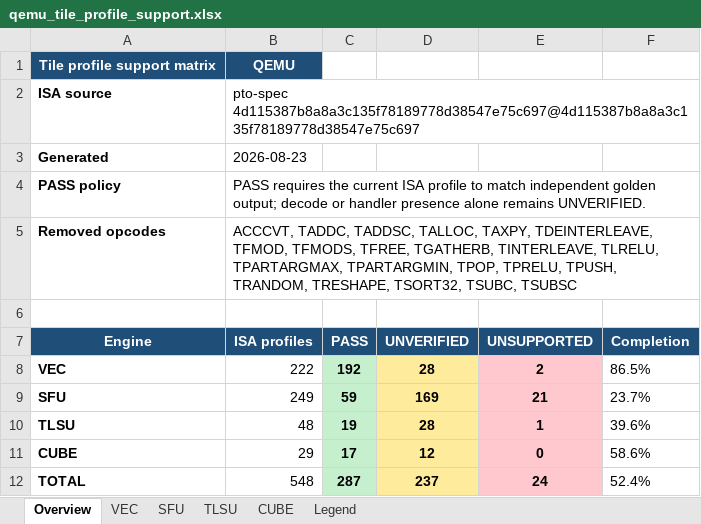
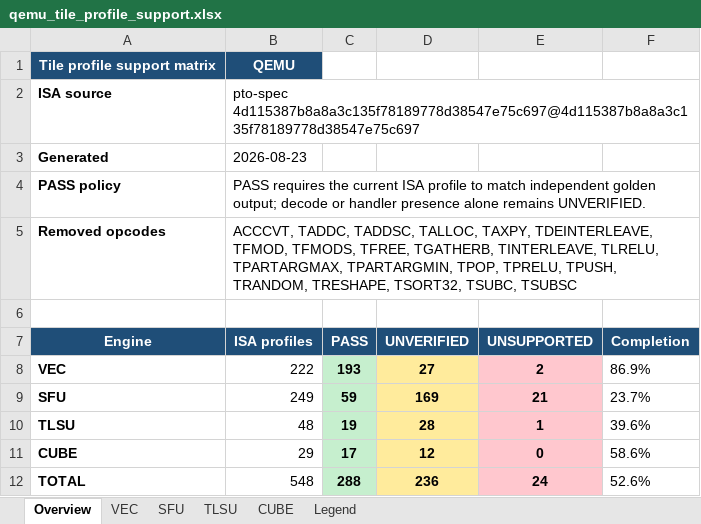
Before and after one commit to LinxISA/qemu, an Excel workbook: docs/linxisa/qemu_tile_profile_support.xlsx, sheet Overview, drawn as a sheet; values as stored, in another font and other column widths than the file's, no borders; the diff names each change by its address in the sheet, - before the commit and + after, or states it on an @@ line.

Commit message:
docs(qemu): refresh current profile matrix

```diff
--- a/docs/linxisa/qemu_tile_profile_support.xlsx (sheet Overview)
+++ b/docs/linxisa/qemu_tile_profile_support.xlsx (sheet Overview)
-C8 (PASS): 192
+C8 (PASS): 193
-D8 (UNVERIFIED): 28
+D8 (UNVERIFIED): 27
-F8 (Completion): 86.5%
+F8 (Completion): 86.9%
-C12 (PASS): 287
+C12 (PASS): 288
-D12 (UNVERIFIED): 237
+D12 (UNVERIFIED): 236
-F12 (Completion): 52.4%
+F12 (Completion): 52.6%
```
Also changed, not shown: sheet VEC.
